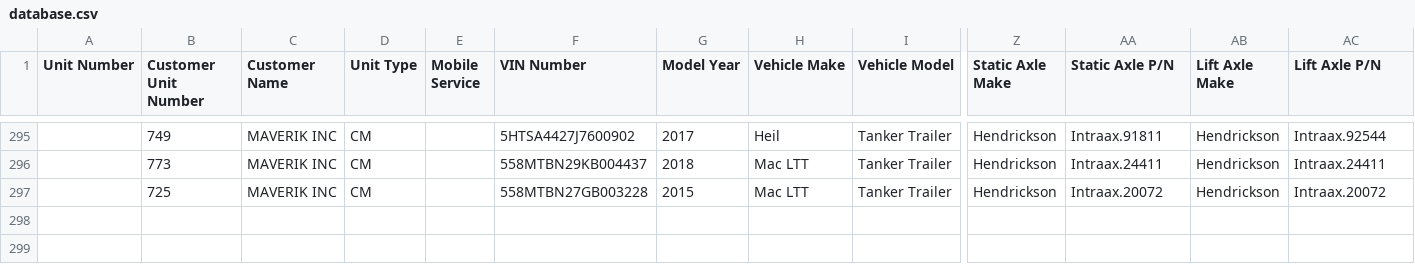
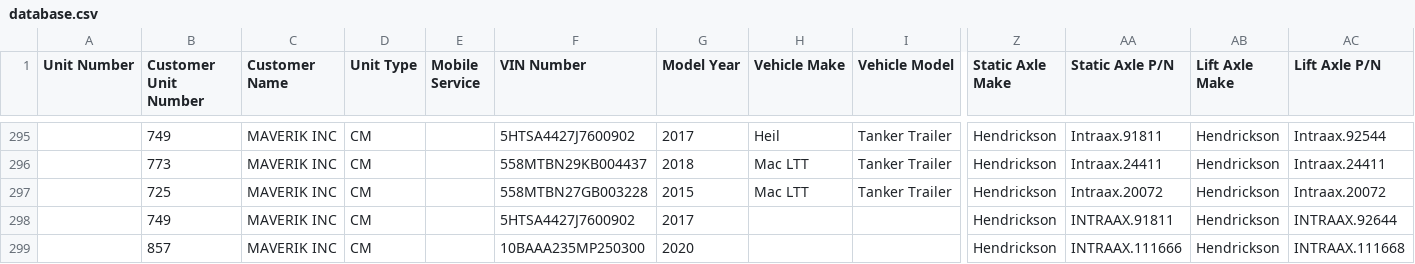
Before and after one commit to TuinderJ/personal-website, a CSV file: truck-data/database.csv, drawn as a sheet; only a part is shown, gaps mark what is left out; rows hold the shown columns only; the diff names each change by its address in the sheet, - before the commit and + after, or states it on an @@ line.

Commit message:
trailers add

```diff
--- a/truck-data/database.csv
+++ b/truck-data/database.csv
+row 298:  | 749 | MAVERIK INC | CM |  | 5HTSA4427J7600902 | 2017 |  |  | Hendrickson | INTRAAX.91811 | Hendrickson | INTRAAX.92644
+row 299:  | 857 | MAVERIK INC | CM |  | 10BAAA235MP250300 | 2020 |  |  | Hendrickson | INTRAAX.111666 | Hendrickson | INTRAAX.111668
```
